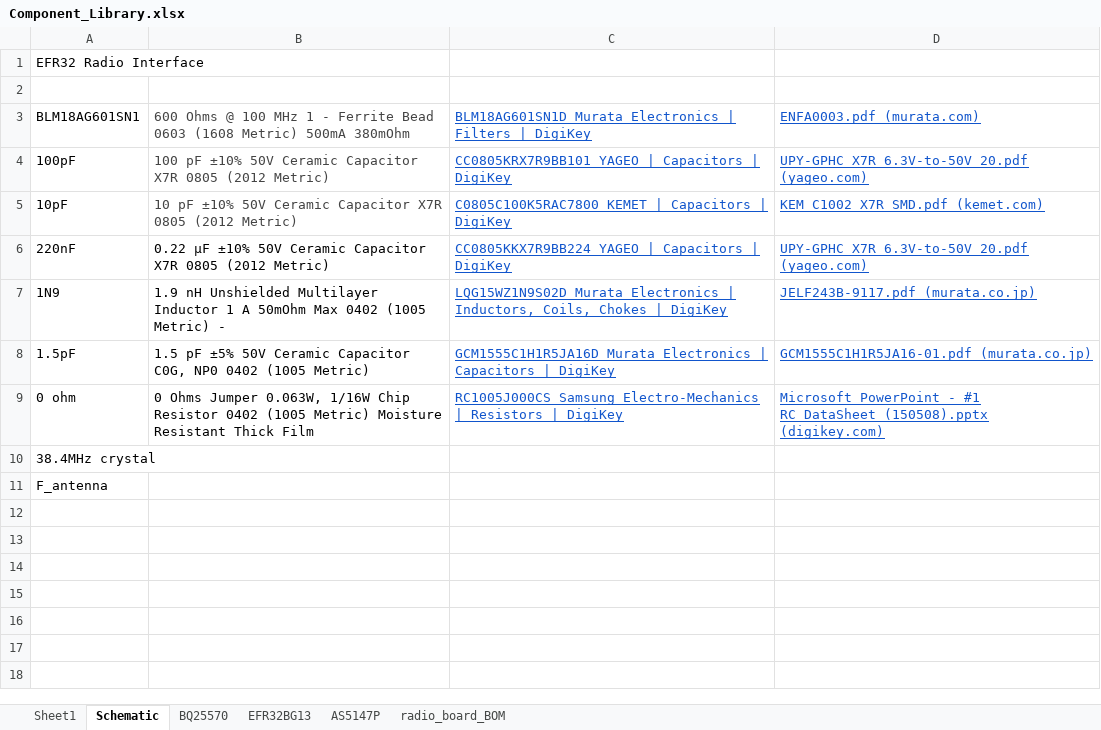
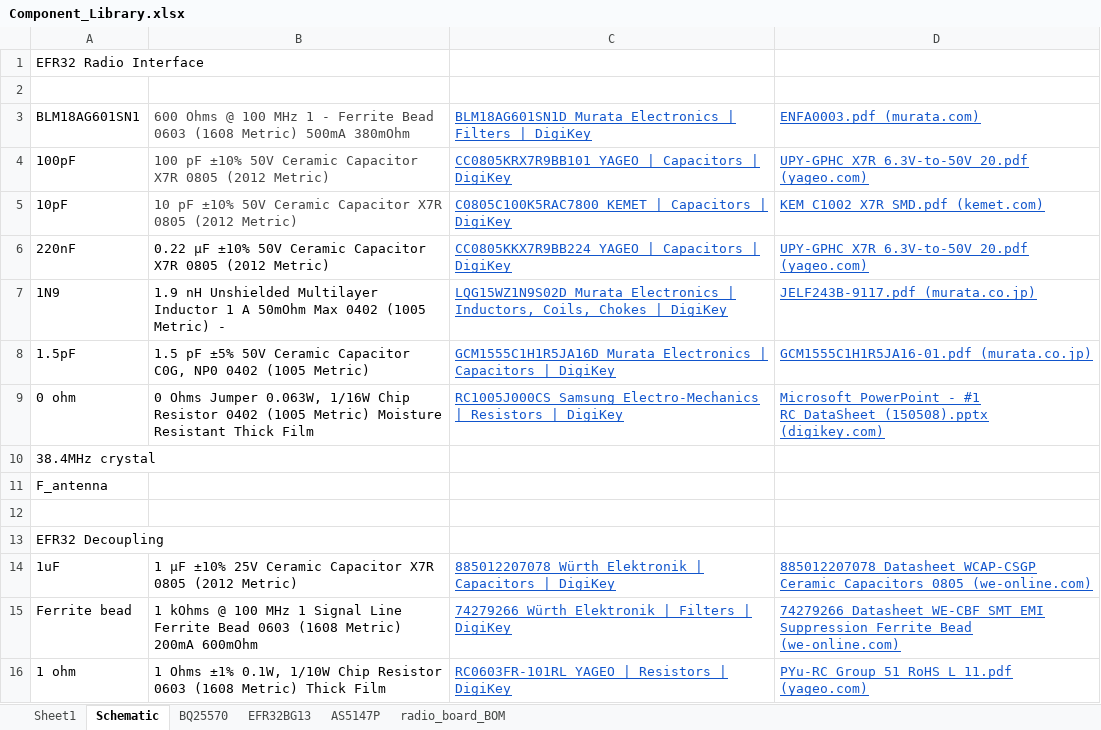
Before and after one commit to rajatchaple/ecen5833_s22_lpedt_project, an Excel workbook: hardware/library/Component_Library.xlsx, sheet Schematic, drawn as a sheet; values as stored, in another font and other column widths than the file's, no borders; the diff names each change by its address in the sheet, - before the commit and + after, or states it on an @@ line.

Commit message:
Added components in altium library

```diff
--- a/hardware/library/Component_Library.xlsx (sheet Schematic)
+++ b/hardware/library/Component_Library.xlsx (sheet Schematic)
+row 12: (empty)
+row 13: EFR32 Decoupling
+row 14: 1uF | 1 µF ±10% 25V Ceramic Capacitor X7R 0805 (2012 Metric) | 885012207078 Würth Elektronik | Capacitors | DigiKey | 885012207078 Datasheet WCAP-CSGP Ceramic Capacitors 0805 (we-online.com)
+row 15: Ferrite bead | 1 kOhms @ 100 MHz 1 Signal Line Ferrite Bead 0603 (1608 Metric) 200mA 600mOhm | 74279266 Würth Elektronik | Filters | DigiKey | 74279266 Datasheet WE-CBF SMT EMI Suppression Ferrite Bead (we-online.com)
+row 16: 1 ohm | 1 Ohms ±1% 0.1W, 1/10W Chip Resistor 0603 (1608 Metric) Thick Film | RC0603FR-101RL YAGEO | Resistors | DigiKey | PYu-RC_Group_51_RoHS_L_11.pdf (yageo.com)
```
Also changed, not shown: 7 other files.
